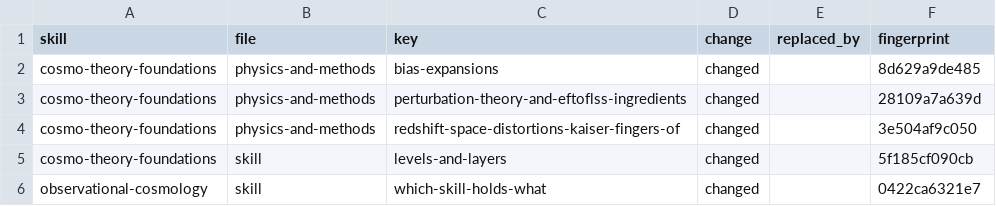
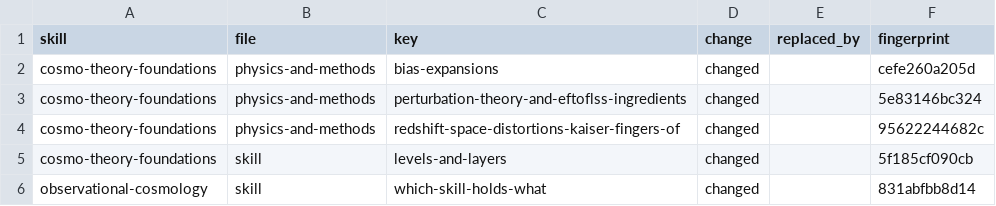
Before and after one commit to corentinravoux/cosmoskill, a TSV file: releases/1.0.4.tsv, drawn as a sheet.

```diff
--- a/releases/1.0.4.tsv
+++ b/releases/1.0.4.tsv
@@ -1,6 +1,6 @@
 skill	file	key	change	replaced_by	fingerprint
-cosmo-theory-foundations	physics-and-methods	bias-expansions	changed		8d629a9de485
-cosmo-theory-foundations	physics-and-methods	perturbation-theory-and-eftoflss-ingredients	changed		28109a7a639d
-cosmo-theory-foundations	physics-and-methods	redshift-space-distortions-kaiser-fingers-of	changed		3e504af9c050
+cosmo-theory-foundations	physics-and-methods	bias-expansions	changed		cefe260a205d
+cosmo-theory-foundations	physics-and-methods	perturbation-theory-and-eftoflss-ingredients	changed		5e83146bc324
+cosmo-theory-foundations	physics-and-methods	redshift-space-distortions-kaiser-fingers-of	changed		95622244682c
 cosmo-theory-foundations	skill	levels-and-layers	changed		5f185cf090cb
-observational-cosmology	skill	which-skill-holds-what	changed		0422ca6321e7
+observational-cosmology	skill	which-skill-holds-what	changed		831abfbb8d14
```
Also changed, not shown: 4 other files.
